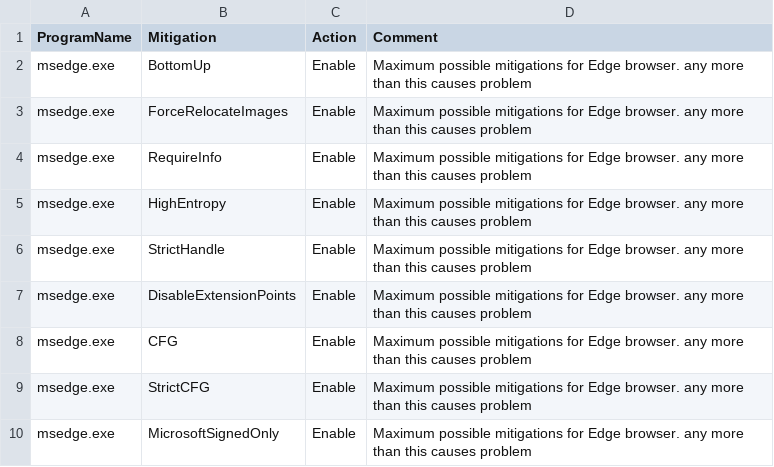
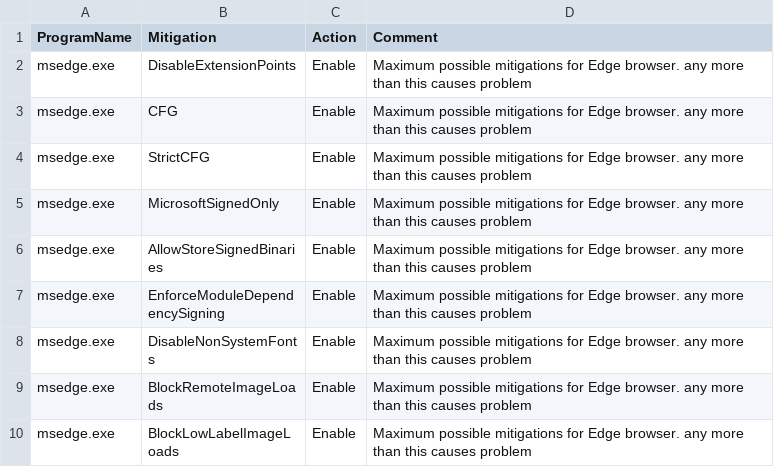
Before and after one commit to HotCakeX/Harden-Windows-Security, a CSV file: Payload/ProcessMitigations.csv, drawn as a sheet; only a part is shown; the shorter side is filled out with more unchanged rows; the diff names each change by its address in the sheet, - before the commit and + after, or states it on an @@ line.

Commit message:
Revised Edge process mitigations
Removed process mitigations that were already enforced system wide.

Removed process mitigations that in some rare cases could cause Edge browser to crash

```diff
--- a/Payload/ProcessMitigations.csv
+++ b/Payload/ProcessMitigations.csv
-row 2: msedge.exe | BottomUp | Enable | Maximum possible mitigations for Edge browser. any more than this causes problem
-row 3: msedge.exe | ForceRelocateImages | Enable | Maximum possible mitigations for Edge browser. any more than this causes problem
-row 4: msedge.exe | RequireInfo | Enable | Maximum possible mitigations for Edge browser. any more than this causes problem
-row 5: msedge.exe | HighEntropy | Enable | Maximum possible mitigations for Edge browser. any more than this causes problem
-row 6: msedge.exe | StrictHandle | Enable | Maximum possible mitigations for Edge browser. any more than this causes problem
```
